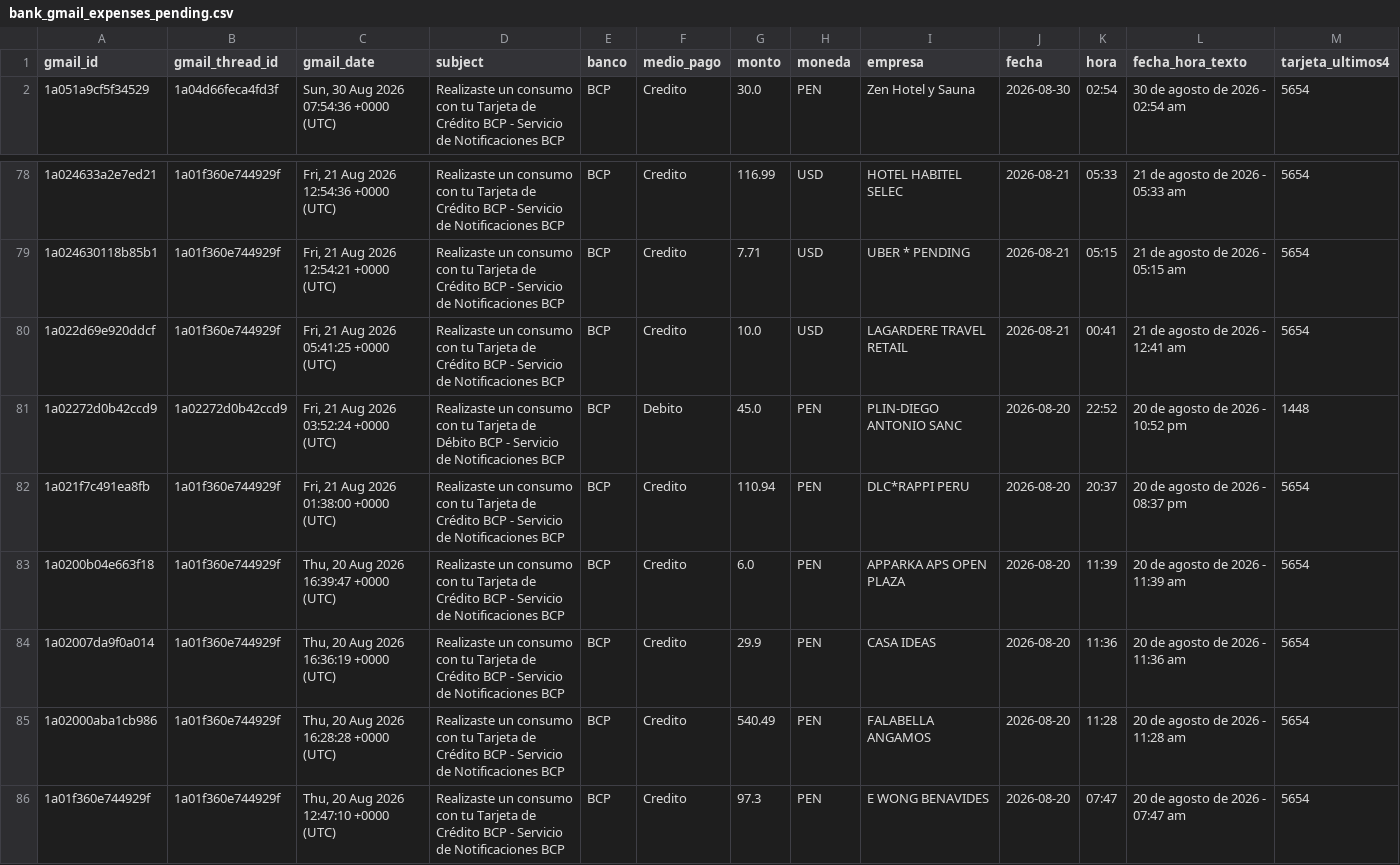
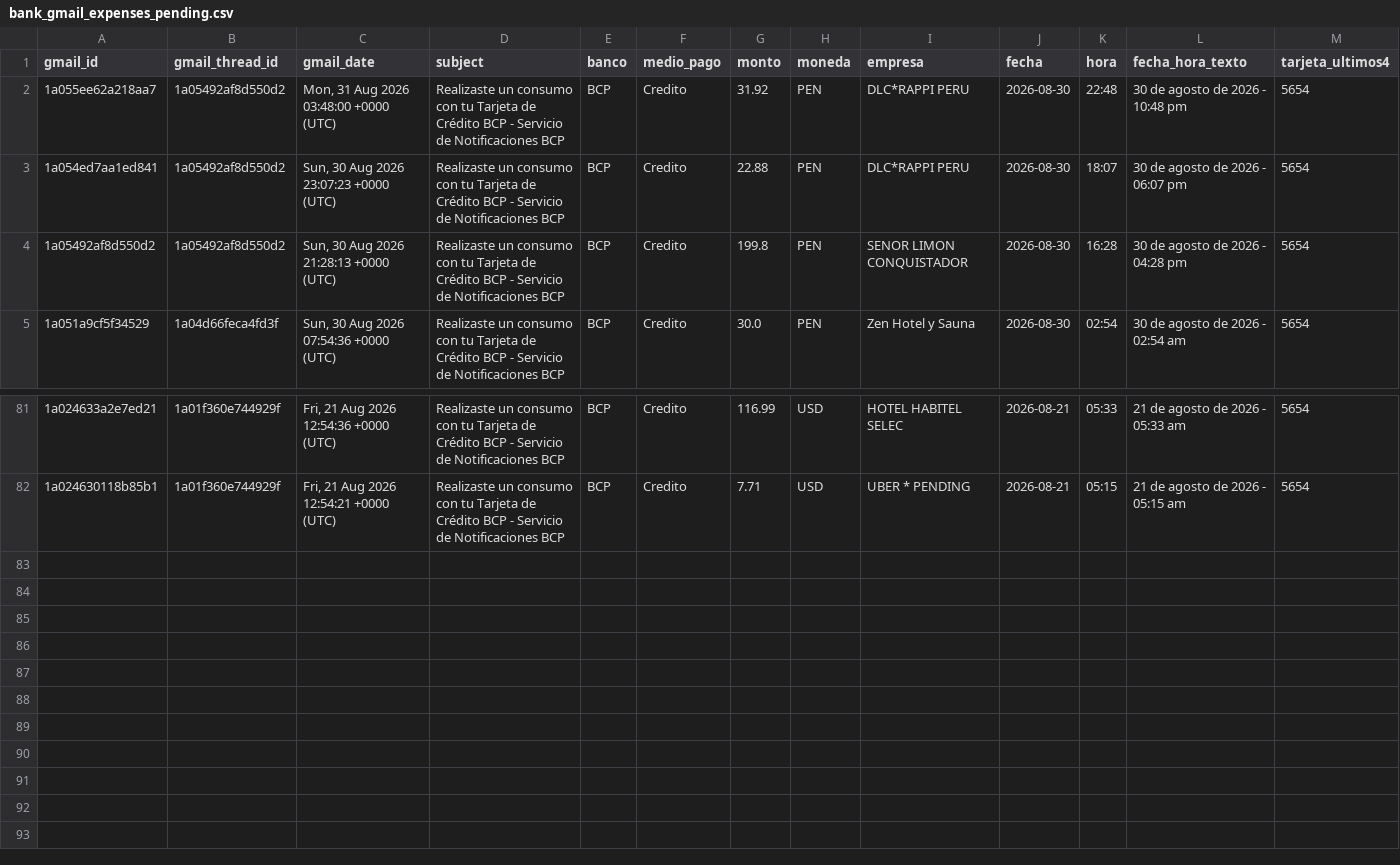
Before and after one commit to eduardova2892/FinanzasApp-2026, a CSV file: data/bank_gmail_expenses_pending.csv, drawn as a sheet; only a part is shown, gaps mark what is left out; removed rows and columns are numbered as before the commit, all else as after; rows hold the shown columns only; the diff names each change by its address in the sheet, - before the commit and + after, or states it on an @@ line.

Commit message:
data: actualizar bandeja Gmail bancaria automática

```diff
--- a/data/bank_gmail_expenses_pending.csv
+++ b/data/bank_gmail_expenses_pending.csv
+row 2: 1a055ee62a218aa7 | 1a05492af8d550d2 | Mon, 31 Aug 2026 03:48:00 +0000 (UTC) | Realizaste un consumo con tu Tarjeta de Crédito BCP - Servicio de Notificaciones BCP | BCP | Credito | 31.92 | PEN | DLC*RAPPI PERU | 2026-08-30 | 22:48 | 30 de agosto de 2026 - 10:48 pm | 5654
+row 3: 1a054ed7aa1ed841 | 1a05492af8d550d2 | Sun, 30 Aug 2026 23:07:23 +0000 (UTC) | Realizaste un consumo con tu Tarjeta de Crédito BCP - Servicio de Notificaciones BCP | BCP | Credito | 22.88 | PEN | DLC*RAPPI PERU | 2026-08-30 | 18:07 | 30 de agosto de 2026 - 06:07 pm | 5654
+row 4: 1a05492af8d550d2 | 1a05492af8d550d2 | Sun, 30 Aug 2026 21:28:13 +0000 (UTC) | Realizaste un consumo con tu Tarjeta de Crédito BCP - Servicio de Notificaciones BCP | BCP | Credito | 199.8 | PEN | SENOR LIMON CONQUISTADOR | 2026-08-30 | 16:28 | 30 de agosto de 2026 - 04:28 pm | 5654
-row 80: 1a022d69e920ddcf | 1a01f360e744929f | Fri, 21 Aug 2026 05:41:25 +0000 (UTC) | Realizaste un consumo con tu Tarjeta de Crédito BCP - Servicio de Notificaciones BCP | BCP | Credito | 10.0 | USD | LAGARDERE TRAVEL RETAIL | 2026-08-21 | 00:41 | 21 de agosto de 2026 - 12:41 am | 5654
-row 81: 1a02272d0b42ccd9 | 1a02272d0b42ccd9 | Fri, 21 Aug 2026 03:52:24 +0000 (UTC) | Realizaste un consumo con tu Tarjeta de Débito BCP - Servicio de Notificaciones BCP | BCP | Debito | 45.0 | PEN | PLIN-DIEGO ANTONIO SANC | 2026-08-20 | 22:52 | 20 de agosto de 2026 - 10:52 pm | 1448
-row 82: 1a021f7c491ea8fb | 1a01f360e744929f | Fri, 21 Aug 2026 01:38:00 +0000 (UTC) | Realizaste un consumo con tu Tarjeta de Crédito BCP - Servicio de Notificaciones BCP | BCP | Credito | 110.94 | PEN | DLC*RAPPI PERU | 2026-08-20 | 20:37 | 20 de agosto de 2026 - 08:37 pm | 5654
-row 83: 1a0200b04e663f18 | 1a01f360e744929f | Thu, 20 Aug 2026 16:39:47 +0000 (UTC) | Realizaste un consumo con tu Tarjeta de Crédito BCP - Servicio de Notificaciones BCP | BCP | Credito | 6.0 | PEN | APPARKA APS OPEN PLAZA | 2026-08-20 | 11:39 | 20 de agosto de 2026 - 11:39 am | 5654
-row 84: 1a02007da9f0a014 | 1a01f360e744929f | Thu, 20 Aug 2026 16:36:19 +0000 (UTC) | Realizaste un consumo con tu Tarjeta de Crédito BCP - Servicio de Notificaciones BCP | BCP | Credito | 29.9 | PEN | CASA IDEAS | 2026-08-20 | 11:36 | 20 de agosto de 2026 - 11:36 am | 5654
-row 85: 1a02000aba1cb986 | 1a01f360e744929f | Thu, 20 Aug 2026 16:28:28 +0000 (UTC) | Realizaste un consumo con tu Tarjeta de Crédito BCP - Servicio de Notificaciones BCP | BCP | Credito | 540.49 | PEN | FALABELLA ANGAMOS | 2026-08-20 | 11:28 | 20 de agosto de 2026 - 11:28 am | 5654
-row 86: 1a01f360e744929f | 1a01f360e744929f | Thu, 20 Aug 2026 12:47:10 +0000 (UTC) | Realizaste un consumo con tu Tarjeta de Crédito BCP - Servicio de Notificaciones BCP | BCP | Credito | 97.3 | PEN | E WONG BENAVIDES | 2026-08-20 | 07:47 | 20 de agosto de 2026 - 07:47 am | 5654
```
